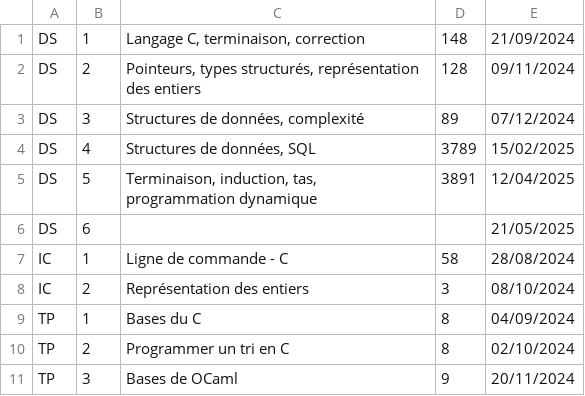
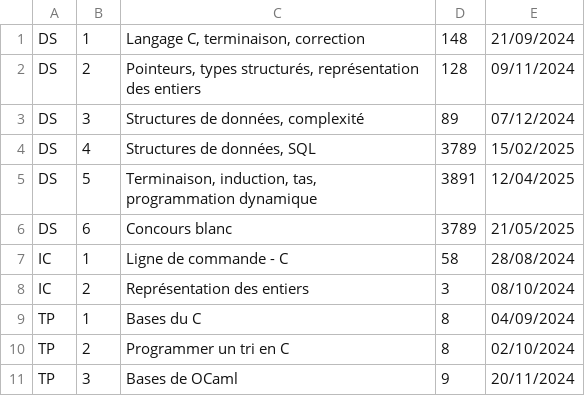
Before and after one commit to fabricenativel/cpge-info, a CSV file: evalmp2i.csv, drawn as a sheet.

```diff
--- a/evalmp2i.csv
+++ b/evalmp2i.csv
@@ -5,3 +5,3 @@ DS;4;Structures de données, SQL ;3789;15/02/2025
 DS;5;Terminaison, induction, tas, programmation dynamique;3891;12/04/2025
-DS;6;;;21/05/2025
+DS;6;Concours blanc;3789;21/05/2025
 IC;1;Ligne de commande - C;58;28/08/2024
```
Also changed, not shown: 7 other files.
